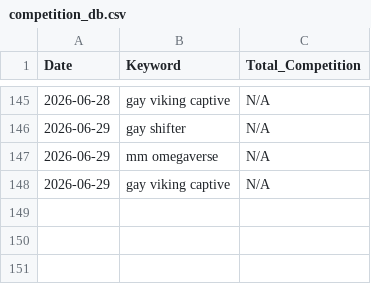
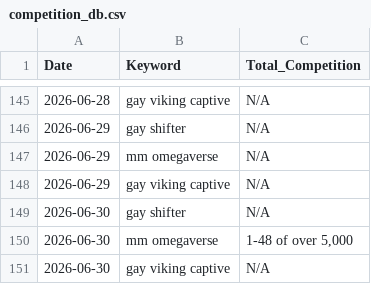
Before and after one commit to Detectiveyee/kdp-backend-data, a CSV file: competition_db.csv, drawn as a sheet; only a part is shown, gaps mark what is left out.

Commit message:
Daily Market Data Update: Tue Jun 30 10:56:31 UTC 2026

```diff
--- a/competition_db.csv
+++ b/competition_db.csv
@@ -148 +148,4 @@ Date,Keyword,Total_Competition
 2026-06-29,gay viking captive,N/A
+2026-06-30,gay shifter,N/A
+2026-06-30,mm omegaverse,"1-48 of over 5,000"
+2026-06-30,gay viking captive,N/A
```
Also changed, not shown: bsr_history_db.csv.
